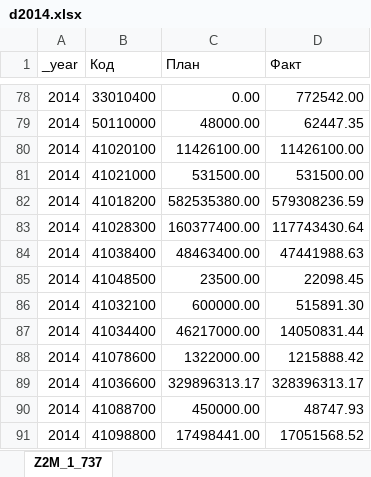
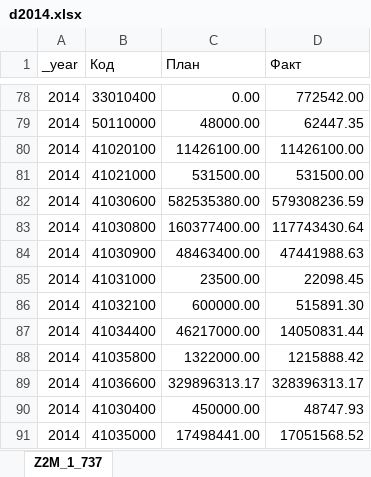
Before and after one commit to kavaleriy/budget, an Excel workbook: public/files/d2014.xlsx, sheet Z2M_1_737, drawn as a sheet; only a part is shown, gaps mark what is left out; values as stored, in another font and other column widths than the file's, no cell formats; charts and pictures not drawn; the diff names each change by its address in the sheet, - before the commit and + after, or states it on an @@ line.

```diff
--- a/public/files/d2014.xlsx (sheet Z2M_1_737)
+++ b/public/files/d2014.xlsx (sheet Z2M_1_737)
-B82 (Код): 41018200
+B82 (Код): 41030600
-B83 (Код): 41028300
+B83 (Код): 41030800
-B84 (Код): 41038400
+B84 (Код): 41030900
-B85 (Код): 41048500
+B85 (Код): 41031000
-B88 (Код): 41078600
+B88 (Код): 41035800
-B90 (Код): 41088700
+B90 (Код): 41030400
-B91 (Код): 41098800
+B91 (Код): 41035000
```
Also changed, not shown: cell formats, public/files/d2013.xlsx, public/files/d2015.xlsx, 3 other files.
